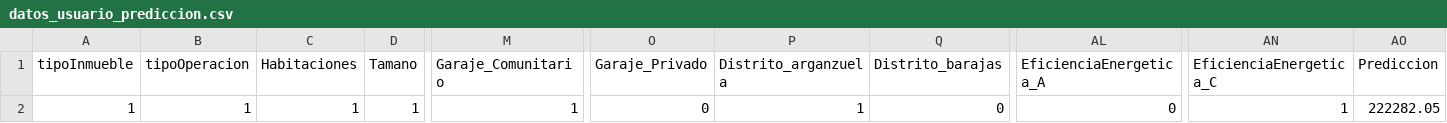
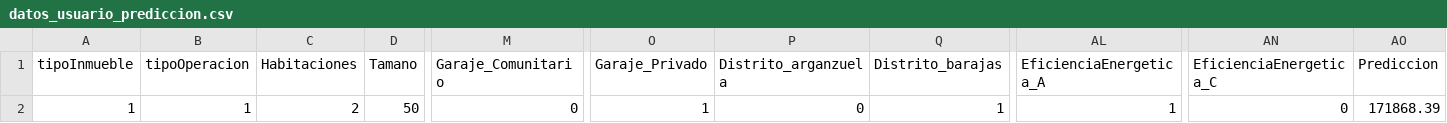
Before and after one commit to alexxfernandez13/bienes_inmuebles, a CSV file: bienes_inmuebles/data/datos_usuario_prediccion.csv, drawn as a sheet; only a part is shown, gaps mark what is left out; the diff names each change by its address in the sheet, - before the commit and + after, or states it on an @@ line.

```diff
--- a/bienes_inmuebles/data/datos_usuario_prediccion.csv
+++ b/bienes_inmuebles/data/datos_usuario_prediccion.csv
-C2 (Habitaciones): 1
+C2 (Habitaciones): 2
-D2 (Tamano): 1
+D2 (Tamano): 50
-M2 (Garaje_Comunitario): 1
+M2 (Garaje_Comunitario): 0
-O2 (Garaje_Privado): 0
+O2 (Garaje_Privado): 1
-P2 (Distrito_arganzuela): 1
+P2 (Distrito_arganzuela): 0
-Q2 (Distrito_barajas): 0
+Q2 (Distrito_barajas): 1
-AL2 (EficienciaEnergetica_A): 0
+AL2 (EficienciaEnergetica_A): 1
-AN2 (EficienciaEnergetica_C): 1
+AN2 (EficienciaEnergetica_C): 0
-AO2 (Prediccion): 222282.05
+AO2 (Prediccion): 171868.39
```
Also changed, not shown: 4 other files.
